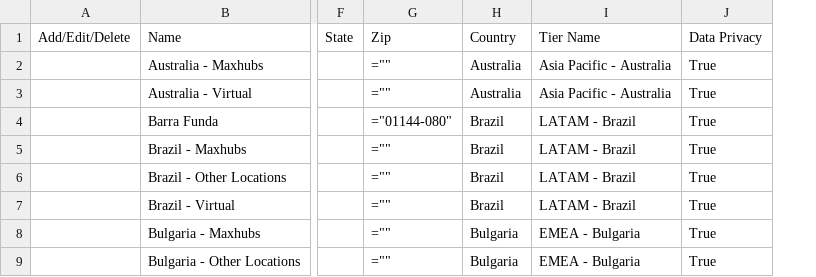
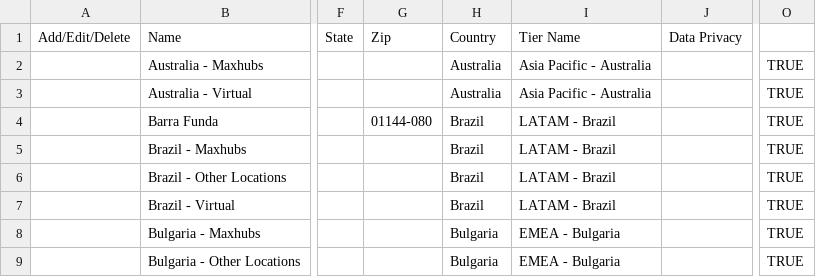
Before and after one commit to pputnam-NAVEX/excelReadWrite, a CSV file: Locations_18118.csv, drawn as a sheet; only a part is shown, gaps mark what is left out; removed rows and columns are numbered as before the commit, all else as after; the diff names each change by its address in the sheet, - before the commit and + after, or states it on an @@ line.

Commit message:
successfully validate if column is empty other than top header

```diff
--- a/Locations_18118.csv
+++ b/Locations_18118.csv
-column G (Zip), rows 2-9: ="" | ="" | ="01144-080" | ="" | ="" | ="" | ="" | =""
+column G (Zip), row 4: 01144-080
-column J (Data Privacy), rows 2-9: all True
+column J (Data Privacy), empty
+column O, rows 2-9: all TRUE
```
Also changed, not shown: 1 other file.
